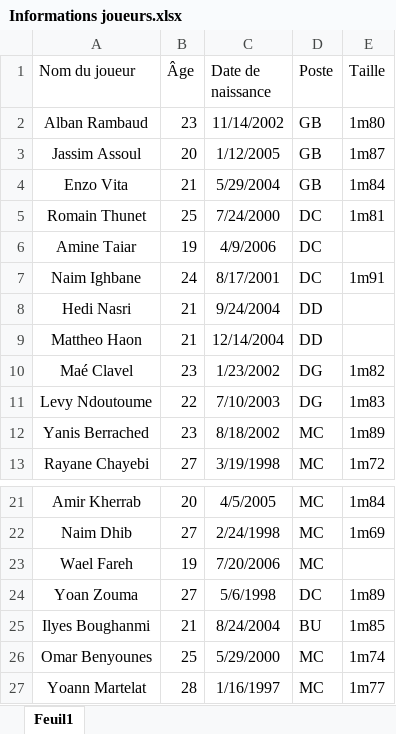
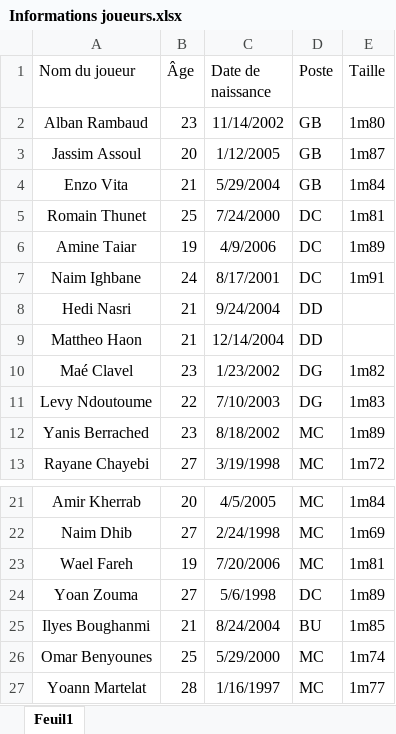
Before and after one commit to Chris15100/lld-app, an Excel workbook: data/Informations joueurs.xlsx, sheet Feuil1, drawn as a sheet; only a part is shown, gaps mark what is left out; values as stored, in another font and other column widths than the file's, no borders; conditional formats not drawn; the diff names each change by its address in the sheet, - before the commit and + after, or states it on an @@ line.

```diff
--- a/data/Informations joueurs.xlsx (sheet Feuil1)
+++ b/data/Informations joueurs.xlsx (sheet Feuil1)
-E6 (Taille): (empty)
+E6 (Taille): 1m89
-E23 (Taille): (empty)
+E23 (Taille): 1m81
```
Also changed, not shown: data/Poids-Masse grasse.xlsx, data/Présences.xlsx, 2 other files.
